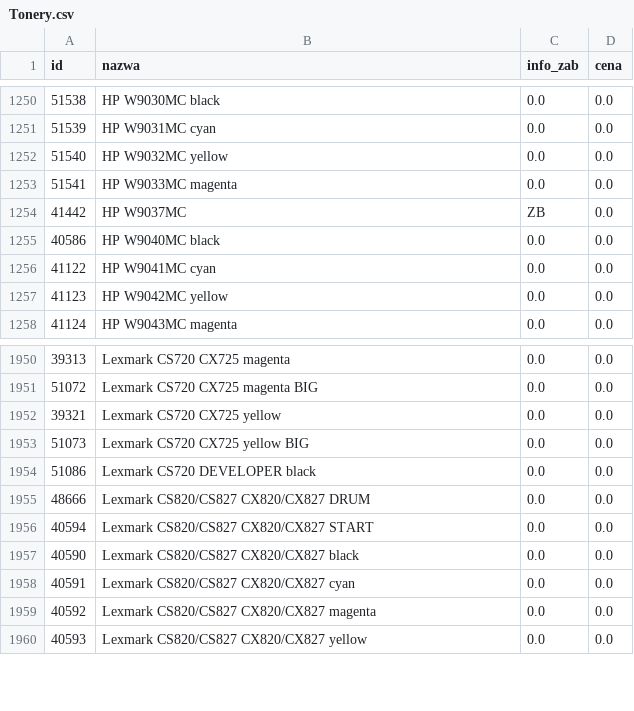
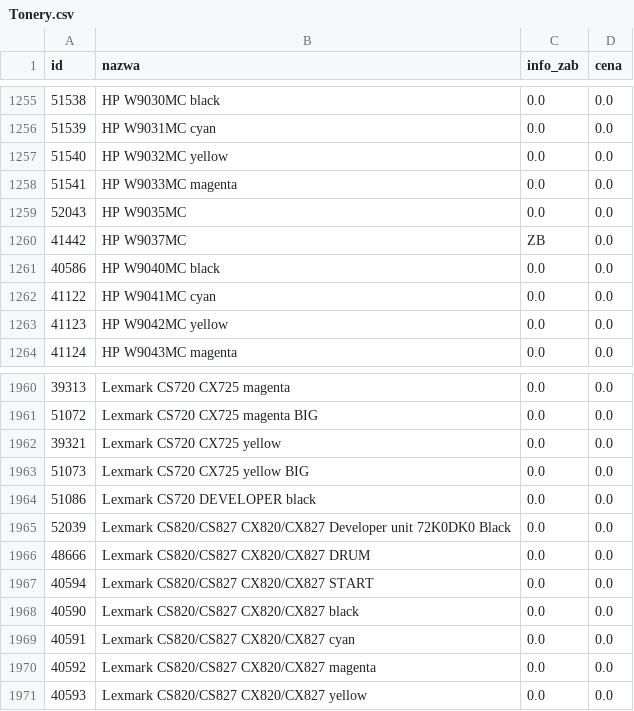
Before and after one commit to Max7476/bazaplikow, a CSV file: Tonery.csv, drawn as a sheet; only a part is shown, gaps mark what is left out; the diff covers the shown part only; the diff names each change by its address in the sheet, - before the commit and + after, or states it on an @@ line.

```diff
--- a/Tonery.csv
+++ b/Tonery.csv
+row 1259: 52043 | HP W9035MC | 0.0 | 0.0
+row 1965: 52039 | Lexmark CS820/CS827 CX820/CX827 Developer unit 72K0DK0 Black | 0.0 | 0.0
```
Also changed, not shown: 12 added rows elsewhere in this file, Tusze.csv.
